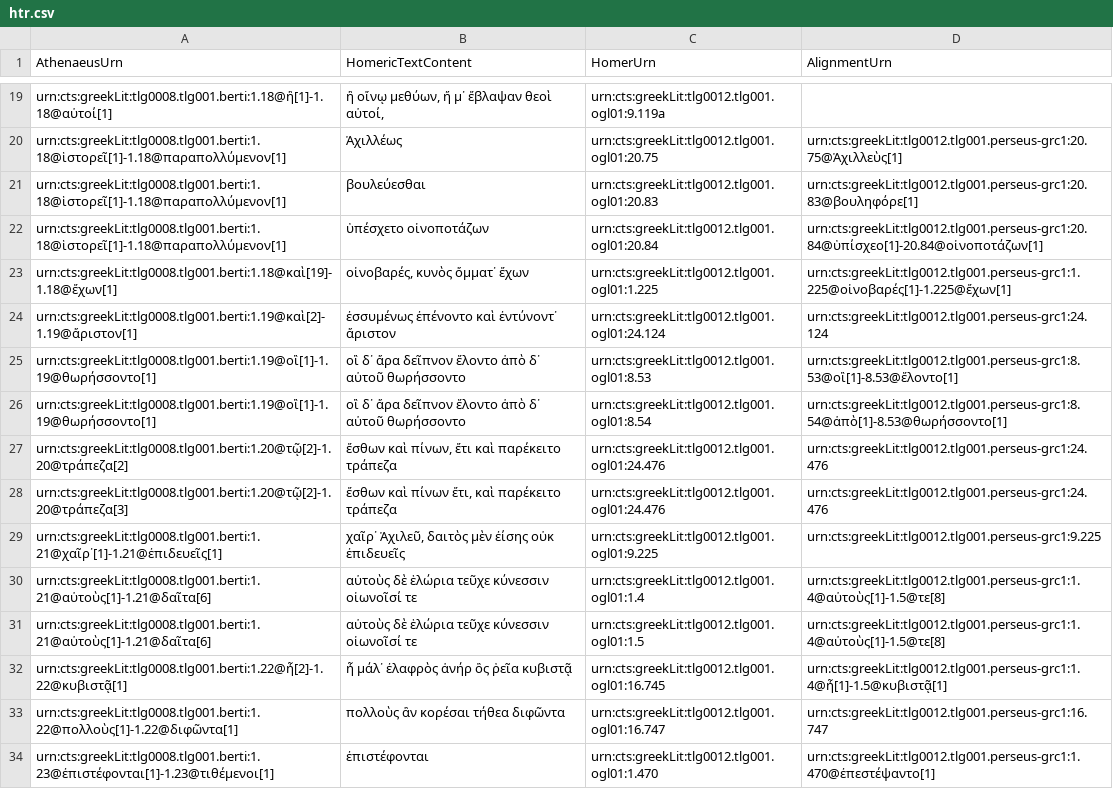
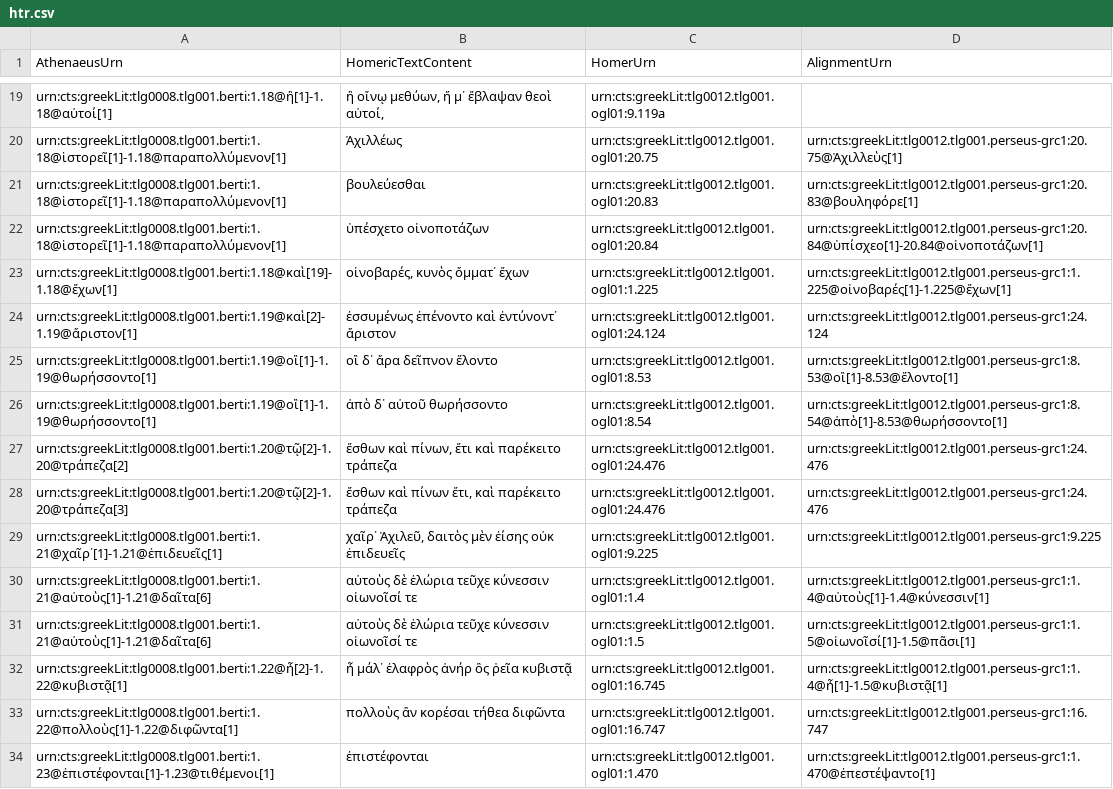
Before and after one commit to DigitalAthenaeus/varia, a CSV file: homer/htr.csv, drawn as a sheet; only a part is shown, gaps mark what is left out.

Commit message:
Update htr.csv

```diff
--- a/homer/htr.csv
+++ b/homer/htr.csv
@@ -24,4 +24,4 @@
 "urn:cts:greekLit:tlg0008.tlg001.berti:1.19@καὶ[2]-1.19@ἄριστον[1]","ἐσσυμένως ἐπένοντο καὶ ἐντύνοντ᾽ ἄριστον","urn:cts:greekLit:tlg0012.tlg001.ogl01:24.124","urn:cts:greekLit:tlg0012.tlg001.perseus-grc1:24.124"
-"urn:cts:greekLit:tlg0008.tlg001.berti:1.19@οἳ[1]-1.19@θωρήσσοντο[1]","οἳ δ᾽ ἄρα δεῖπνον ἕλοντο ἀπὸ δ᾽ αὐτοῦ θωρήσσοντο","urn:cts:greekLit:tlg0012.tlg001.ogl01:8.53","urn:cts:greekLit:tlg0012.tlg001.perseus-grc1:8.53@οἳ[1]-8.53@ἕλοντο[1]"
-"urn:cts:greekLit:tlg0008.tlg001.berti:1.19@οἳ[1]-1.19@θωρήσσοντο[1]","οἳ δ᾽ ἄρα δεῖπνον ἕλοντο ἀπὸ δ᾽ αὐτοῦ θωρήσσοντο","urn:cts:greekLit:tlg0012.tlg001.ogl01:8.54","urn:cts:greekLit:tlg0012.tlg001.perseus-grc1:8.54@ἀπὸ[1]-8.53@θωρήσσοντο[1]"
+"urn:cts:greekLit:tlg0008.tlg001.berti:1.19@οἳ[1]-1.19@θωρήσσοντο[1]","οἳ δ᾽ ἄρα δεῖπνον ἕλοντο","urn:cts:greekLit:tlg0012.tlg001.ogl01:8.53","urn:cts:greekLit:tlg0012.tlg001.perseus-grc1:8.53@οἳ[1]-8.53@ἕλοντο[1]"
+"urn:cts:greekLit:tlg0008.tlg001.berti:1.19@οἳ[1]-1.19@θωρήσσοντο[1]","ἀπὸ δ᾽ αὐτοῦ θωρήσσοντο","urn:cts:greekLit:tlg0012.tlg001.ogl01:8.54","urn:cts:greekLit:tlg0012.tlg001.perseus-grc1:8.54@ἀπὸ[1]-8.53@θωρήσσοντο[1]"
 "urn:cts:greekLit:tlg0008.tlg001.berti:1.20@τῷ[2]-1.20@τράπεζα[2]","ἔσθων καὶ πίνων, ἔτι καὶ παρέκειτο τράπεζα","urn:cts:greekLit:tlg0012.tlg001.ogl01:24.476","urn:cts:greekLit:tlg0012.tlg001.perseus-grc1:24.476"
@@ -29,4 +29,4 @@
 "urn:cts:greekLit:tlg0008.tlg001.berti:1.21@χαῖρ᾽[1]-1.21@ἐπιδευεῖς[1]","χαῖρ᾽ Ἀχιλεῦ, δαιτὸς μὲν ἐίσης οὐκ ἐπιδευεῖς","urn:cts:greekLit:tlg0012.tlg001.ogl01:9.225","urn:cts:greekLit:tlg0012.tlg001.perseus-grc1:9.225"
-"urn:cts:greekLit:tlg0008.tlg001.berti:1.21@αὐτοὺς[1]-1.21@δαῖτα[6]","αὐτοὺς δὲ ἑλώρια τεῦχε κύνεσσιν οἰωνοῖσί τε","urn:cts:greekLit:tlg0012.tlg001.ogl01:1.4","urn:cts:greekLit:tlg0012.tlg001.perseus-grc1:1.4@αὐτοὺς[1]-1.5@τε[8]"
-"urn:cts:greekLit:tlg0008.tlg001.berti:1.21@αὐτοὺς[1]-1.21@δαῖτα[6]","αὐτοὺς δὲ ἑλώρια τεῦχε κύνεσσιν οἰωνοῖσί τε","urn:cts:greekLit:tlg0012.tlg001.ogl01:1.5","urn:cts:greekLit:tlg0012.tlg001.perseus-grc1:1.4@αὐτοὺς[1]-1.5@τε[8]"
+"urn:cts:greekLit:tlg0008.tlg001.berti:1.21@αὐτοὺς[1]-1.21@δαῖτα[6]","αὐτοὺς δὲ ἑλώρια τεῦχε κύνεσσιν οἰωνοῖσί τε","urn:cts:greekLit:tlg0012.tlg001.ogl01:1.4","urn:cts:greekLit:tlg0012.tlg001.perseus-grc1:1.4@αὐτοὺς[1]-1.4@κύνεσσιν[1]"
+"urn:cts:greekLit:tlg0008.tlg001.berti:1.21@αὐτοὺς[1]-1.21@δαῖτα[6]","αὐτοὺς δὲ ἑλώρια τεῦχε κύνεσσιν οἰωνοῖσί τε","urn:cts:greekLit:tlg0012.tlg001.ogl01:1.5","urn:cts:greekLit:tlg0012.tlg001.perseus-grc1:1.5@οἰωνοῖσί[1]-1.5@πᾶσι[1]"
 "urn:cts:greekLit:tlg0008.tlg001.berti:1.22@ἦ[2]-1.22@κυβιστᾷ[1]","ἦ μάλ᾽ ἐλαφρὸς ἀνήρ ὃς ῥεῖα κυβιστᾷ","urn:cts:greekLit:tlg0012.tlg001.ogl01:16.745","urn:cts:greekLit:tlg0012.tlg001.perseus-grc1:1.4@ἦ[1]-1.5@κυβιστᾷ[1]"
```
